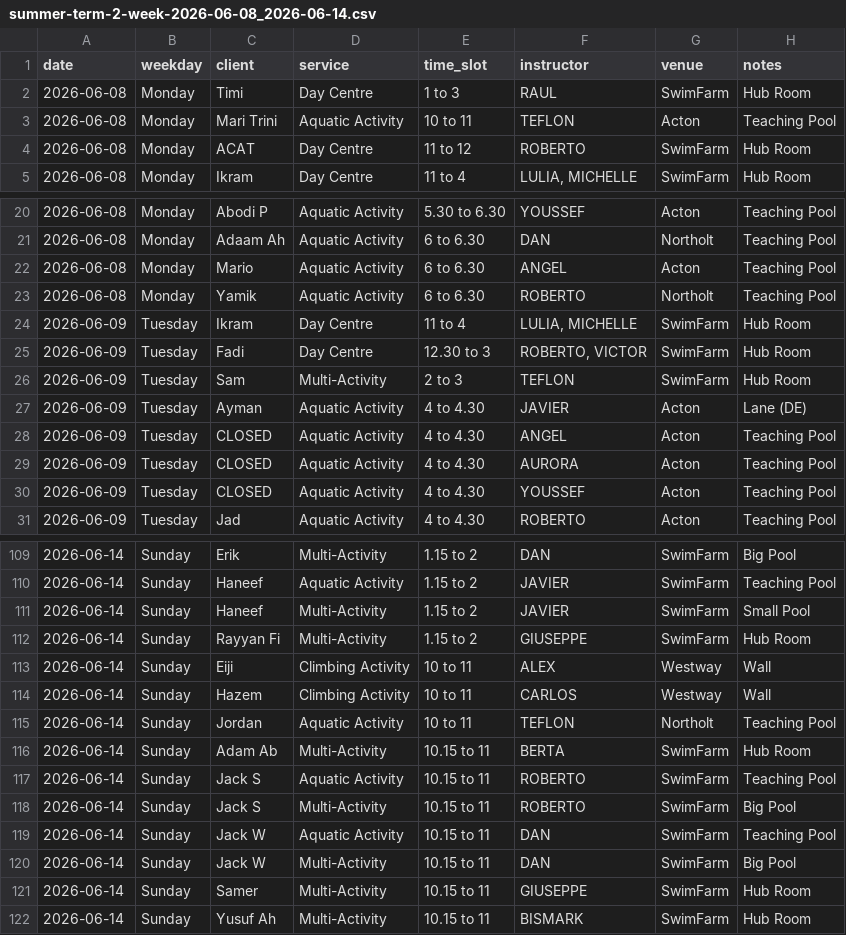
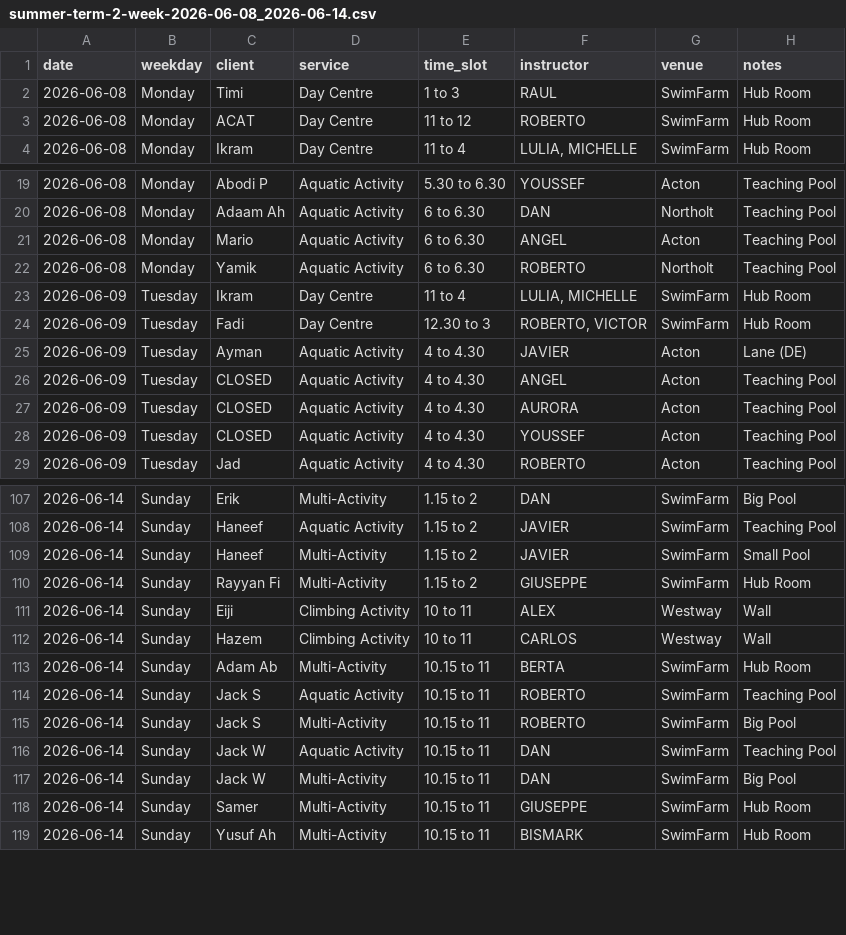
Before and after one commit to Vyky29/PORTALVIC, a CSV file: database/roster_weeks/summer-term-2-week-2026-06-08_2026-06-14.csv, drawn as a sheet; only a part is shown, gaps mark what is left out.

```diff
--- a/database/roster_weeks/summer-term-2-week-2026-06-08_2026-06-14.csv
+++ b/database/roster_weeks/summer-term-2-week-2026-06-08_2026-06-14.csv
@@ -2,3 +2,2 @@ date,weekday,client,service,time_slot,instructor,venue,notes
 2026-06-08,Monday,Timi,Day Centre,1 to 3,RAUL,SwimFarm,Hub Room
-2026-06-08,Monday,Mari Trini,Aquatic Activity,10 to 11,TEFLON,Acton,Teaching Pool
 2026-06-08,Monday,ACAT,Day Centre,11 to 12,ROBERTO,SwimFarm,Hub Room
@@ -25,3 +24,2 @@ date,weekday,client,service,time_slot,instructor,venue,notes
 2026-06-09,Tuesday,Fadi,Day Centre,12.30 to 3,"ROBERTO, VICTOR",SwimFarm,Hub Room
-2026-06-09,Tuesday,Sam,Multi-Activity,2 to 3,TEFLON,SwimFarm,Hub Room
 2026-06-09,Tuesday,Ayman,Aquatic Activity,4 to 4.30,JAVIER,Acton,Lane (DE)
@@ -114,3 +112,2 @@ date,weekday,client,service,time_slot,instructor,venue,notes
 2026-06-14,Sunday,Hazem,Climbing Activity,10 to 11,CARLOS,Westway,Wall
-2026-06-14,Sunday,Jordan,Aquatic Activity,10 to 11,TEFLON,Northolt,Teaching Pool
 2026-06-14,Sunday,Adam Ab,Multi-Activity,10.15 to 11,BERTA,SwimFarm,Hub Room
```
Also changed, not shown: database/roster_weeks/summer-term-2-week-2026-06-01_2026-06-07.csv, database/roster_weeks/summer-term-2-week-2026-06-15_2026-06-21.csv, 32 other files.
